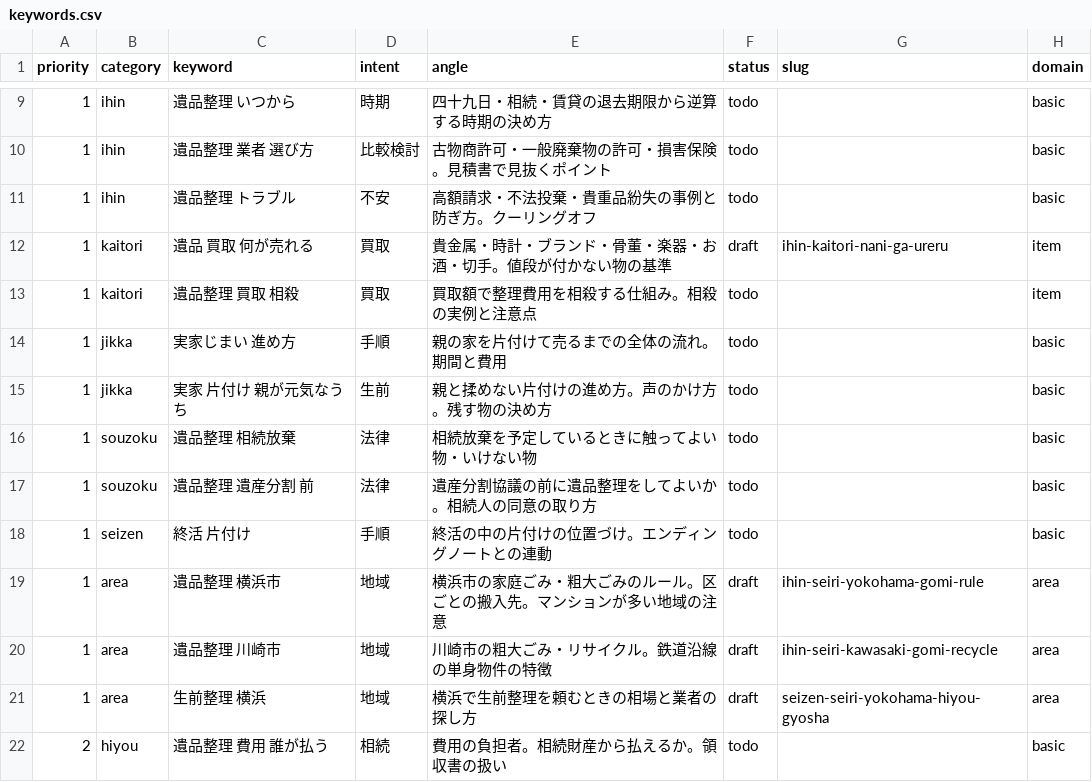
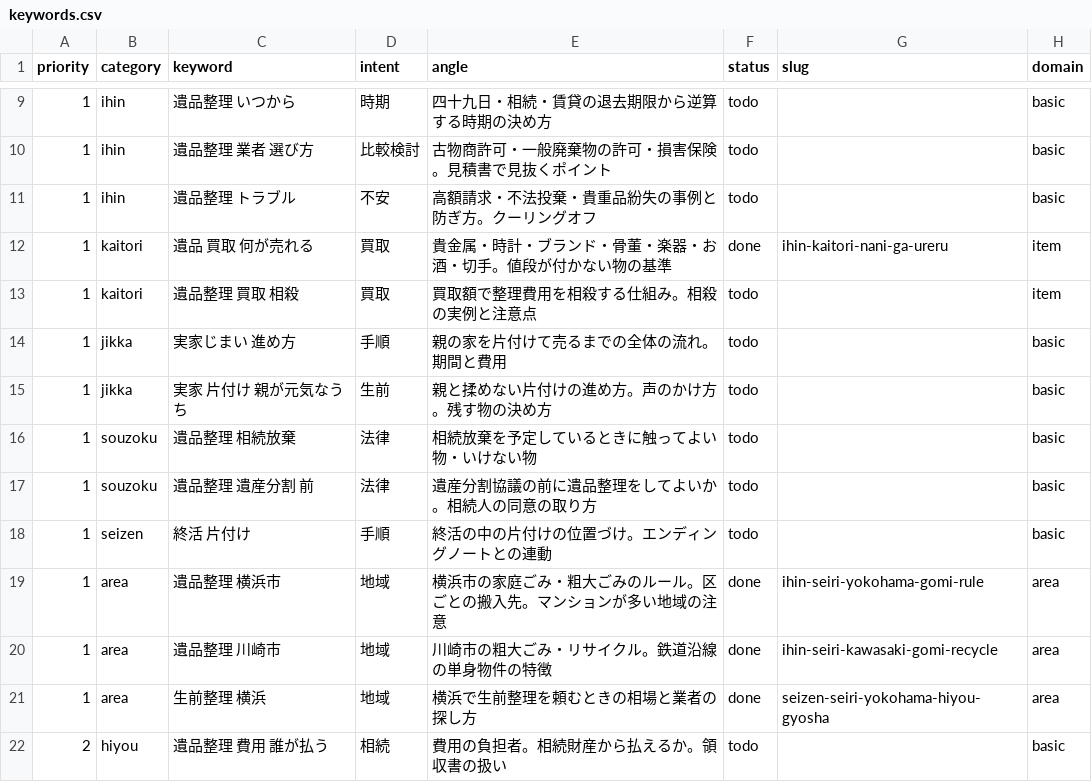
Before and after one commit to clarie-jp/guide, a CSV file: keywords.csv, drawn as a sheet; only a part is shown, gaps mark what is left out.

```diff
--- a/keywords.csv
+++ b/keywords.csv
@@ -11,3 +11,3 @@ priority,category,keyword,intent,angle,status,slug,domain
 1,ihin,遺品整理 トラブル,不安,高額請求・不法投棄・貴重品紛失の事例と防ぎ方。クーリングオフ,todo,,basic
-1,kaitori,遺品 買取 何が売れる,買取,貴金属・時計・ブランド・骨董・楽器・お酒・切手。値段が付かない物の基準,draft,ihin-kaitori-nani-ga-ureru,item
+1,kaitori,遺品 買取 何が売れる,買取,貴金属・時計・ブランド・骨董・楽器・お酒・切手。値段が付かない物の基準,done,ihin-kaitori-nani-ga-ureru,item
 1,kaitori,遺品整理 買取 相殺,買取,買取額で整理費用を相殺する仕組み。相殺の実例と注意点,todo,,item
@@ -18,5 +18,5 @@ priority,category,keyword,intent,angle,status,slug,domain
 1,seizen,終活 片付け,手順,終活の中の片付けの位置づけ。エンディングノートとの連動,todo,,basic
-1,area,遺品整理 横浜市,地域,横浜市の家庭ごみ・粗大ごみのルール。区ごとの搬入先。マンションが多い地域の注意,draft,ihin-seiri-yokohama-gomi-rule,area
-1,area,遺品整理 川崎市,地域,川崎市の粗大ごみ・リサイクル。鉄道沿線の単身物件の特徴,draft,ihin-seiri-kawasaki-gomi-recycle,area
-1,area,生前整理 横浜,地域,横浜で生前整理を頼むときの相場と業者の探し方,draft,seizen-seiri-yokohama-hiyou-gyosha,area
+1,area,遺品整理 横浜市,地域,横浜市の家庭ごみ・粗大ごみのルール。区ごとの搬入先。マンションが多い地域の注意,done,ihin-seiri-yokohama-gomi-rule,area
+1,area,遺品整理 川崎市,地域,川崎市の粗大ごみ・リサイクル。鉄道沿線の単身物件の特徴,done,ihin-seiri-kawasaki-gomi-recycle,area
+1,area,生前整理 横浜,地域,横浜で生前整理を頼むときの相場と業者の探し方,done,seizen-seiri-yokohama-hiyou-gyosha,area
 2,hiyou,遺品整理 費用 誰が払う,相続,費用の負担者。相続財産から払えるか。領収書の扱い,todo,,basic
```
Also changed, not shown: 6 other files.
